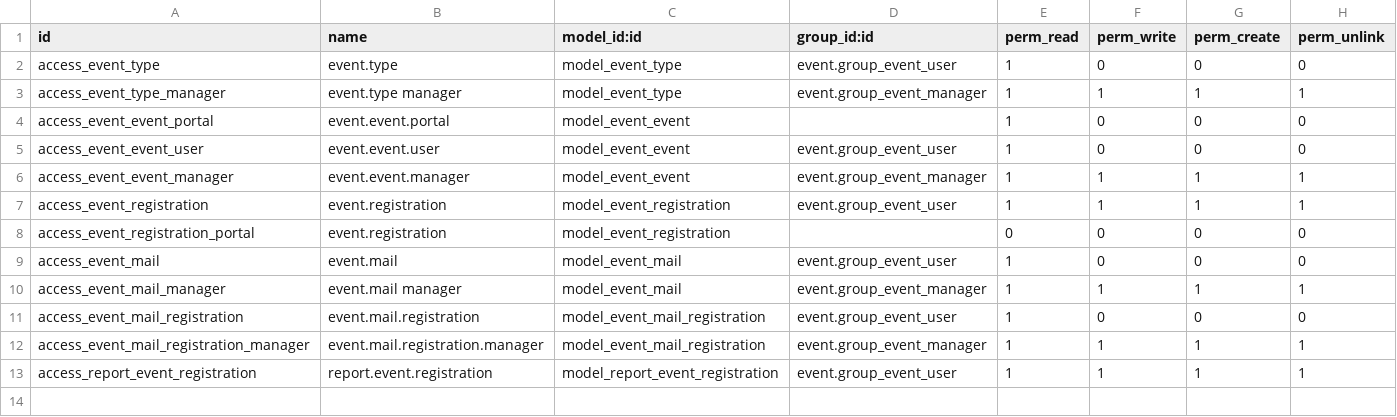
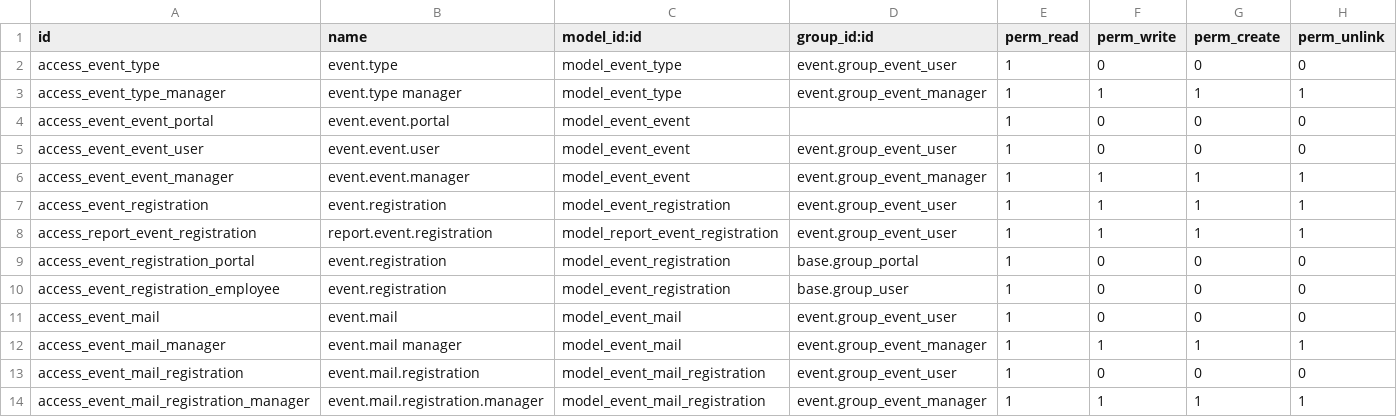
Before and after one commit to YoushaExT/odoo, a CSV file: addons/event/security/ir.model.access.csv, drawn as a sheet.

Commit message:
[FIX] event, event_sale, website_event: allow portal access to own registrations
OPW 1859364

```diff
--- a/addons/event/security/ir.model.access.csv
+++ b/addons/event/security/ir.model.access.csv
@@ -7,3 +7,5 @@ access_event_event_manager,event.event.manager,model_event_event,event.group_eve
 access_event_registration,event.registration,model_event_registration,event.group_event_user,1,1,1,1
-access_event_registration_portal,event.registration,model_event_registration,,0,0,0,0
+access_report_event_registration,report.event.registration,model_report_event_registration,event.group_event_user,1,1,1,1
+access_event_registration_portal,event.registration,model_event_registration,base.group_portal,1,0,0,0
+access_event_registration_employee,event.registration,model_event_registration,base.group_user,1,0,0,0
 access_event_mail,event.mail,model_event_mail,event.group_event_user,1,0,0,0
@@ -12,2 +14 @@ access_event_mail_registration,event.mail.registration,model_event_mail_registra
 access_event_mail_registration_manager,event.mail.registration.manager,model_event_mail_registration,event.group_event_manager,1,1,1,1
-access_report_event_registration,report.event.registration,model_report_event_registration,event.group_event_user,1,1,1,1
```
Also changed, not shown: 5 other files.
